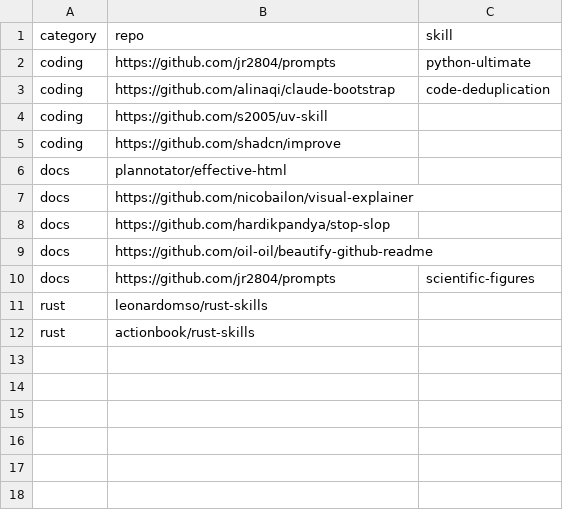
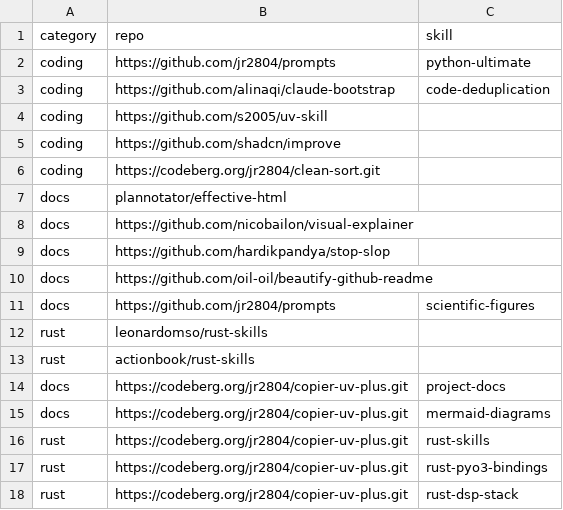
Before and after one commit to jr2804/p56-asl, a CSV file: .config/mise/data/skills.csv, drawn as a sheet; the diff names each change by its address in the sheet, - before the commit and + after, or states it on an @@ line.

Commit message:
✨ docs: mermaid pipeline, admonitions, output tabs and ADRs per project-docs skill

```diff
--- a/.config/mise/data/skills.csv
+++ b/.config/mise/data/skills.csv
+row 6: coding | https://codeberg.org/jr2804/clean-sort.git
+row 14: docs | https://codeberg.org/jr2804/copier-uv-plus.git | project-docs
+row 15: docs | https://codeberg.org/jr2804/copier-uv-plus.git | mermaid-diagrams
+row 16: rust | https://codeberg.org/jr2804/copier-uv-plus.git | rust-skills
+row 17: rust | https://codeberg.org/jr2804/copier-uv-plus.git | rust-pyo3-bindings
+row 18: rust | https://codeberg.org/jr2804/copier-uv-plus.git | rust-dsp-stack
```
Also changed, not shown: 13 other files.
